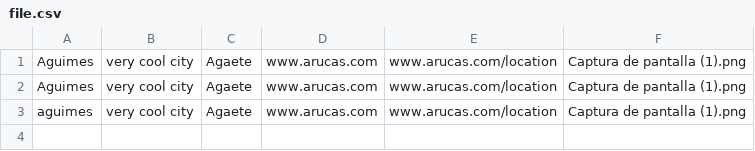
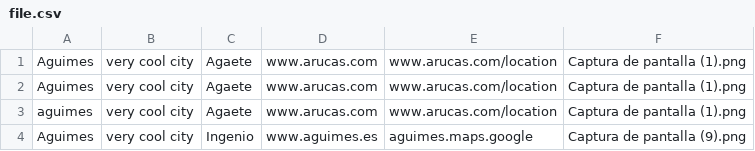
Before and after one commit to olivian1003/grancanaria-public, a CSV file: file.csv, drawn as a sheet; the diff names each change by its address in the sheet, - before the commit and + after, or states it on an @@ line.

```diff
--- a/file.csv
+++ b/file.csv
+row 4: Aguimes | very cool city | Ingenio | www.aguimes.es | aguimes.maps.google | Captura de pantalla (9).png
```
Also changed, not shown: 2 other files.
